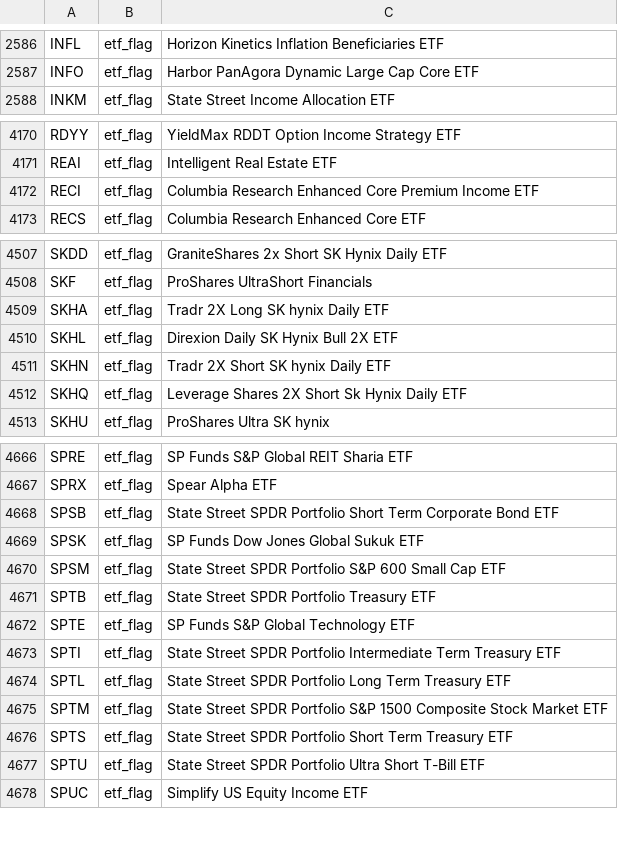
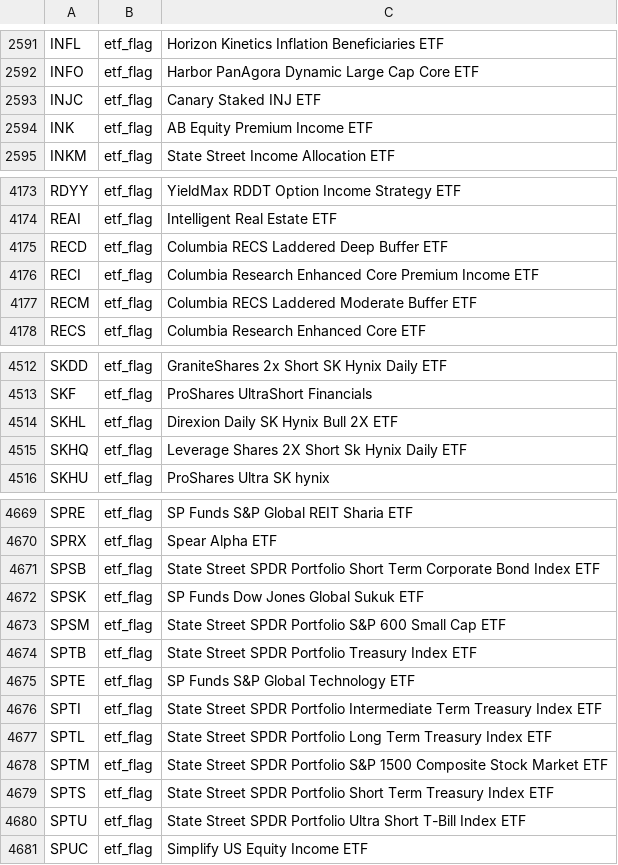
Before and after one commit to zkchong93/eoddata, a CSV file: etp_exclusions.csv, drawn as a sheet; only a part is shown, gaps mark what is left out; the diff covers the shown part only.

```diff
--- a/etp_exclusions.csv
+++ b/etp_exclusions.csv
@@ -2587,2 +2592,4 @@ INFL,etf_flag,Horizon Kinetics Inflation Beneficiaries ETF
 INFO,etf_flag,Harbor PanAgora Dynamic Large Cap Core ETF
+INJC,etf_flag,Canary Staked INJ ETF
+INK,etf_flag,AB Equity Premium Income ETF
 INKM,etf_flag,State Street Income Allocation ETF
@@ -4171,3 +4174,5 @@ RDYY,etf_flag,YieldMax RDDT Option Income Strategy ETF
 REAI,etf_flag,Intelligent Real Estate ETF
+RECD,etf_flag,Columbia RECS Laddered Deep Buffer ETF
 RECI,etf_flag,Columbia Research Enhanced Core Premium Income ETF
+RECM,etf_flag,Columbia RECS Laddered Moderate Buffer ETF
 RECS,etf_flag,Columbia Research Enhanced Core ETF
@@ -4508,5 +4513,3 @@ SKDD,etf_flag,GraniteShares 2x Short SK Hynix Daily ETF
 SKF,etf_flag,ProShares UltraShort Financials
-SKHA,etf_flag,Tradr 2X Long SK hynix Daily ETF
 SKHL,etf_flag,Direxion Daily SK Hynix Bull 2X ETF
-SKHN,etf_flag,Tradr 2X Short SK hynix Daily ETF
 SKHQ,etf_flag,Leverage Shares 2X Short Sk Hynix Daily ETF
@@ -4667,12 +4670,12 @@ SPRE,etf_flag,SP Funds S&P Global REIT Sharia ETF
 SPRX,etf_flag,Spear Alpha ETF
-SPSB,etf_flag,State Street SPDR Portfolio Short Term Corporate Bond ETF
+SPSB,etf_flag,State Street SPDR Portfolio Short Term Corporate Bond Index ETF
 SPSK,etf_flag,SP Funds Dow Jones Global Sukuk ETF
 SPSM,etf_flag,State Street SPDR Portfolio S&P 600 Small Cap ETF
-SPTB,etf_flag,State Street SPDR Portfolio Treasury ETF
+SPTB,etf_flag,State Street SPDR Portfolio Treasury Index ETF
 SPTE,etf_flag,SP Funds S&P Global Technology ETF
-SPTI,etf_flag,State Street SPDR Portfolio Intermediate Term Treasury ETF
-SPTL,etf_flag,State Street SPDR Portfolio Long Term Treasury ETF
+SPTI,etf_flag,State Street SPDR Portfolio Intermediate Term Treasury Index ETF
+SPTL,etf_flag,State Street SPDR Portfolio Long Term Treasury Index ETF
 SPTM,etf_flag,State Street SPDR Portfolio S&P 1500 Composite Stock Market ETF
-SPTS,etf_flag,State Street SPDR Portfolio Short Term Treasury ETF
-SPTU,etf_flag,State Street SPDR Portfolio Ultra Short T-Bill ETF
+SPTS,etf_flag,State Street SPDR Portfolio Short Term Treasury Index ETF
+SPTU,etf_flag,State Street SPDR Portfolio Ultra Short T-Bill Index ETF
 SPUC,etf_flag,Simplify US Equity Income ETF
```
Also changed, not shown: 11 added rows, 12 removed rows and 16 edited cells elsewhere in this file, 14 other files.
